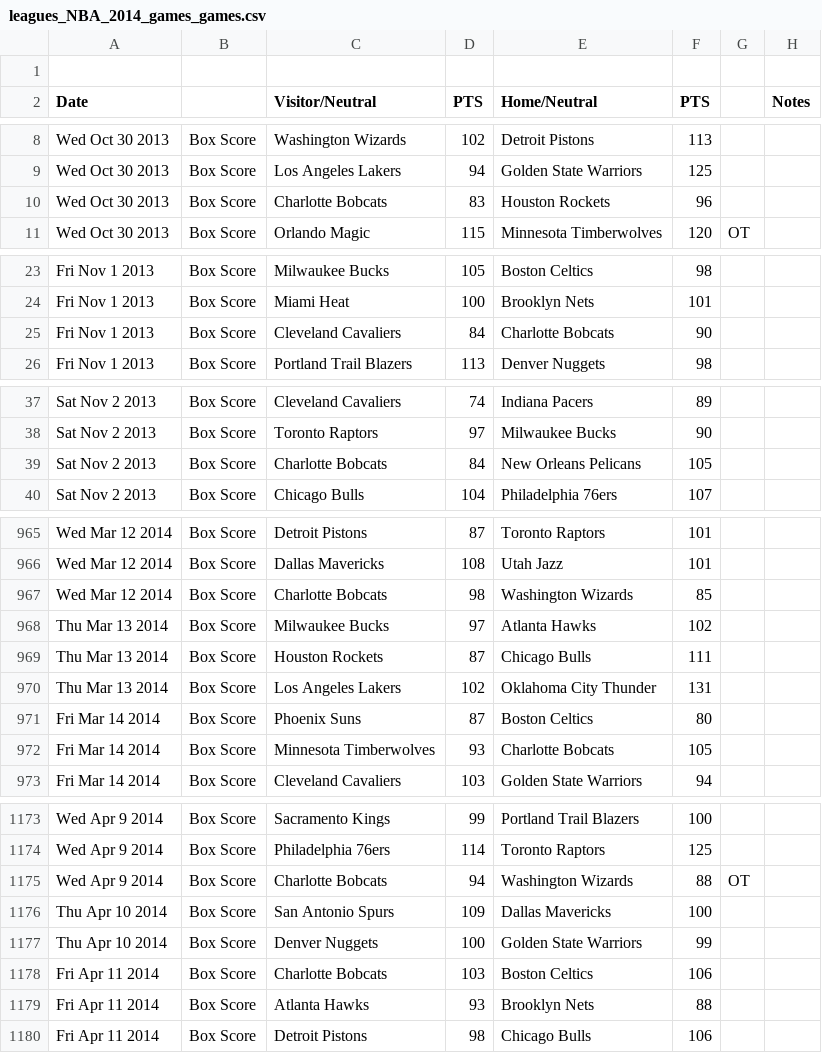
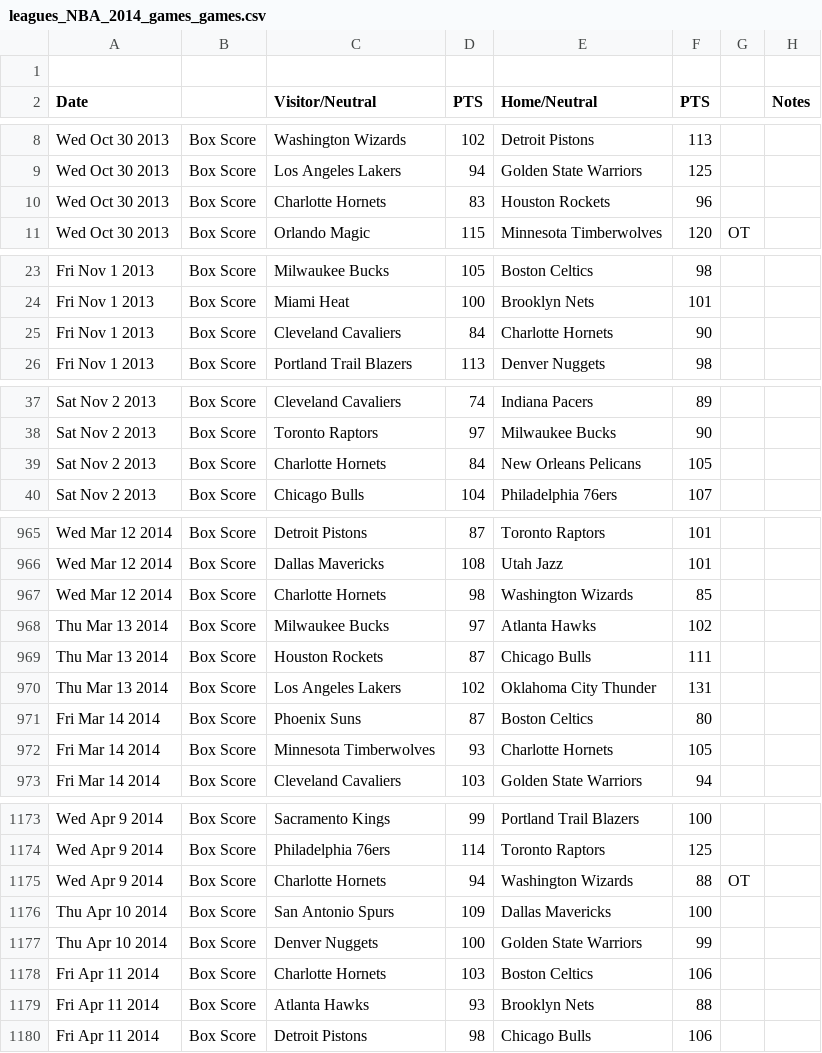
Before and after one commit to mattdhart/GBling, a CSV file: data/leagues_NBA_2014_games_games.csv, drawn as a sheet; only a part is shown, gaps mark what is left out; the diff covers the shown part only.

```diff
--- a/data/leagues_NBA_2014_games_games.csv
+++ b/data/leagues_NBA_2014_games_games.csv
@@ -9,3 +9,3 @@ Wed Oct 30 2013,Box Score,Washington Wizards,102,Detroit Pistons,113,,
 Wed Oct 30 2013,Box Score,Los Angeles Lakers,94,Golden State Warriors,125,,
-Wed Oct 30 2013,Box Score,Charlotte Bobcats,83,Houston Rockets,96,,
+Wed Oct 30 2013,Box Score,Charlotte Hornets,83,Houston Rockets,96,,
 Wed Oct 30 2013,Box Score,Orlando Magic,115,Minnesota Timberwolves,120,OT,
@@ -24,3 +24,3 @@ Fri Nov 1 2013,Box Score,Milwaukee Bucks,105,Boston Celtics,98,,
 Fri Nov 1 2013,Box Score,Miami Heat,100,Brooklyn Nets,101,,
-Fri Nov 1 2013,Box Score,Cleveland Cavaliers,84,Charlotte Bobcats,90,,
+Fri Nov 1 2013,Box Score,Cleveland Cavaliers,84,Charlotte Hornets,90,,
 Fri Nov 1 2013,Box Score,Portland Trail Blazers,113,Denver Nuggets,98,,
@@ -38,3 +38,3 @@ Sat Nov 2 2013,Box Score,Cleveland Cavaliers,74,Indiana Pacers,89,,
 Sat Nov 2 2013,Box Score,Toronto Raptors,97,Milwaukee Bucks,90,,
-Sat Nov 2 2013,Box Score,Charlotte Bobcats,84,New Orleans Pelicans,105,,
+Sat Nov 2 2013,Box Score,Charlotte Hornets,84,New Orleans Pelicans,105,,
 Sat Nov 2 2013,Box Score,Chicago Bulls,104,Philadelphia 76ers,107,,
@@ -966,3 +966,3 @@ Wed Mar 12 2014,Box Score,Detroit Pistons,87,Toronto Raptors,101,,
 Wed Mar 12 2014,Box Score,Dallas Mavericks,108,Utah Jazz,101,,
-Wed Mar 12 2014,Box Score,Charlotte Bobcats,98,Washington Wizards,85,,
+Wed Mar 12 2014,Box Score,Charlotte Hornets,98,Washington Wizards,85,,
 Thu Mar 13 2014,Box Score,Milwaukee Bucks,97,Atlanta Hawks,102,,
@@ -971,3 +971,3 @@ Thu Mar 13 2014,Box Score,Los Angeles Lakers,102,Oklahoma City Thunder,131,,
 Fri Mar 14 2014,Box Score,Phoenix Suns,87,Boston Celtics,80,,
-Fri Mar 14 2014,Box Score,Minnesota Timberwolves,93,Charlotte Bobcats,105,,
+Fri Mar 14 2014,Box Score,Minnesota Timberwolves,93,Charlotte Hornets,105,,
 Fri Mar 14 2014,Box Score,Cleveland Cavaliers,103,Golden State Warriors,94,,
@@ -1174,6 +1174,6 @@ Wed Apr 9 2014,Box Score,Sacramento Kings,99,Portland Trail Blazers,100,,
 Wed Apr 9 2014,Box Score,Philadelphia 76ers,114,Toronto Raptors,125,,
-Wed Apr 9 2014,Box Score,Charlotte Bobcats,94,Washington Wizards,88,OT,
+Wed Apr 9 2014,Box Score,Charlotte Hornets,94,Washington Wizards,88,OT,
 Thu Apr 10 2014,Box Score,San Antonio Spurs,109,Dallas Mavericks,100,,
 Thu Apr 10 2014,Box Score,Denver Nuggets,100,Golden State Warriors,99,,
-Fri Apr 11 2014,Box Score,Charlotte Bobcats,103,Boston Celtics,106,,
+Fri Apr 11 2014,Box Score,Charlotte Hornets,103,Boston Celtics,106,,
 Fri Apr 11 2014,Box Score,Atlanta Hawks,93,Brooklyn Nets,88,,
```
Also changed, not shown: 75 edited cells elsewhere in this file, 9 other files.
